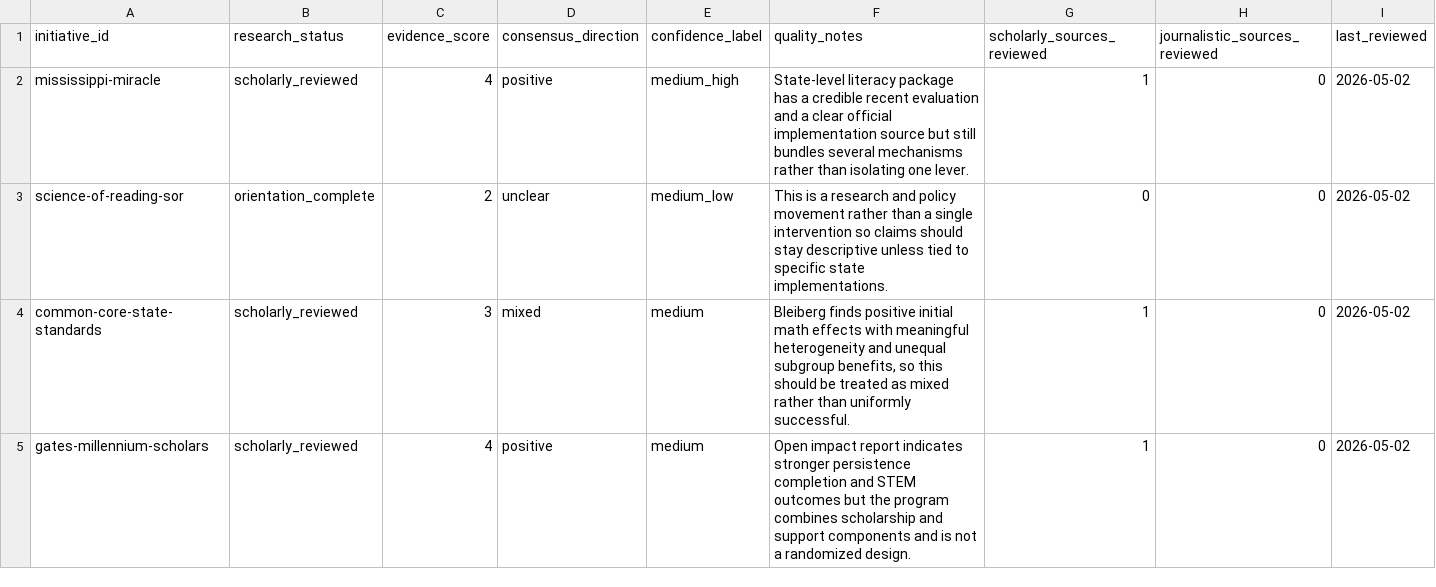
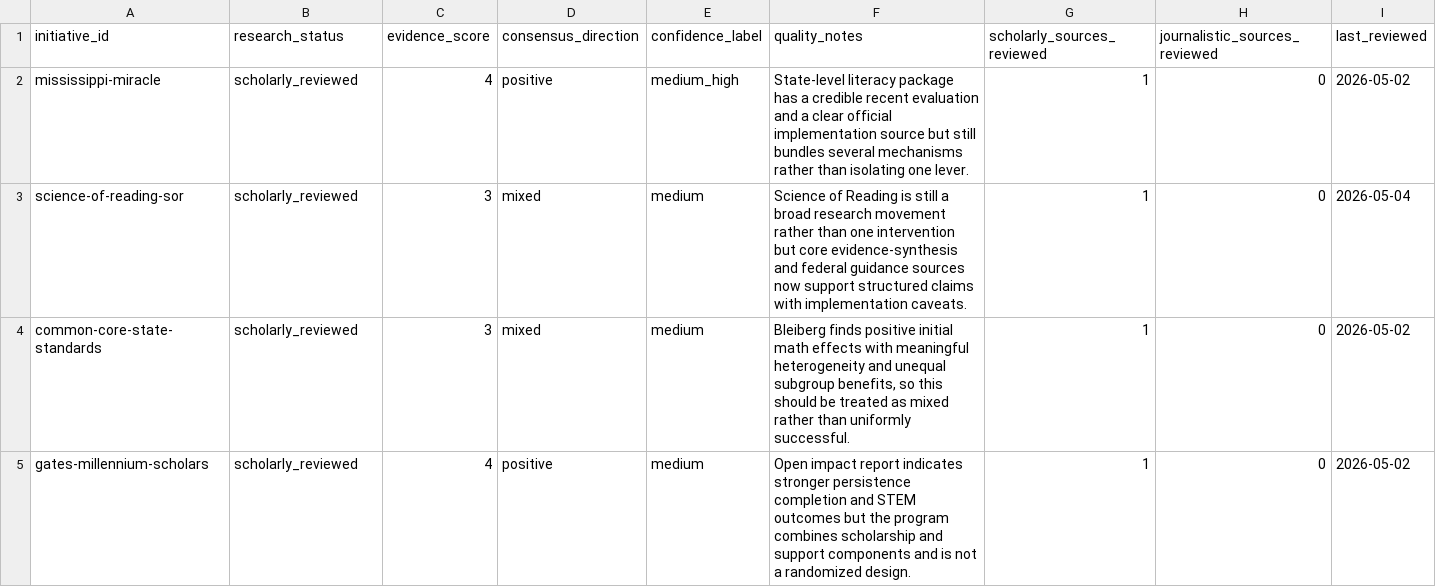
Before and after one commit to athsrueas/Open_Data, a CSV file: Education Initiatives/initiative_evidence_reviews.csv, drawn as a sheet; only a part is shown; the diff names each change by its address in the sheet, - before the commit and + after, or states it on an @@ line.

```diff
--- a/Education Initiatives/initiative_evidence_reviews.csv
+++ b/Education Initiatives/initiative_evidence_reviews.csv
-B3 (research_status): orientation_complete
+B3 (research_status): scholarly_reviewed
-C3 (evidence_score): 2
+C3 (evidence_score): 3
-D3 (consensus_direction): unclear
+D3 (consensus_direction): mixed
-E3 (confidence_label): medium_low
+E3 (confidence_label): medium
-F3 (quality_notes): This is a research and policy movement rather than a single intervention so claims should stay descriptive unless tied to specific state implementations.
+F3 (quality_notes): Science of Reading is still a broad research movement rather than one intervention but core evidence-synthesis and federal guidance sources now support structured claims with implementation caveats.
-G3 (scholarly_sources_reviewed): 0
+G3 (scholarly_sources_reviewed): 1
-I3 (last_reviewed): 2026-05-02
+I3 (last_reviewed): 2026-05-04
```
Also changed, not shown: Education Initiatives/initiative_claims.csv, Education Initiatives/initiative_sources.csv, 49 other files.
